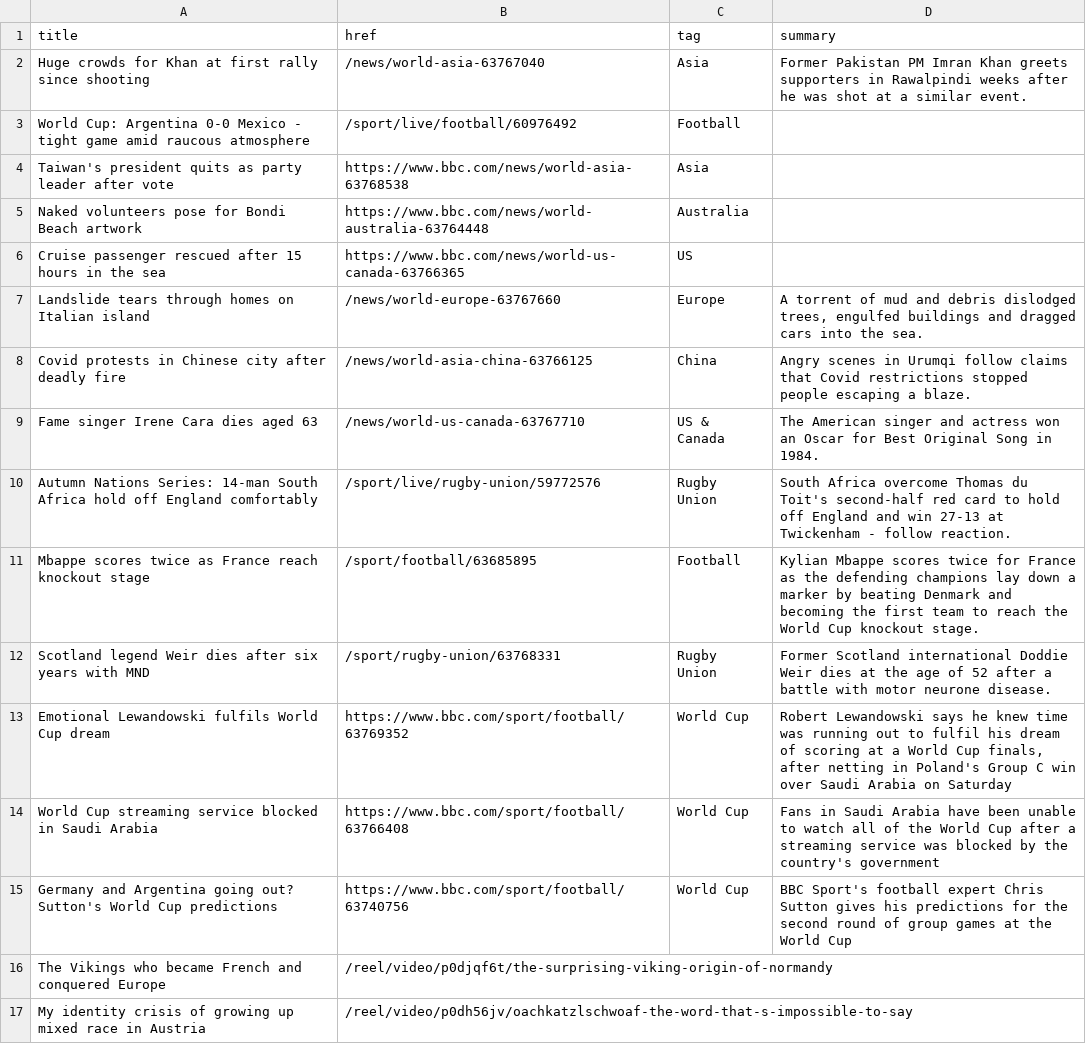
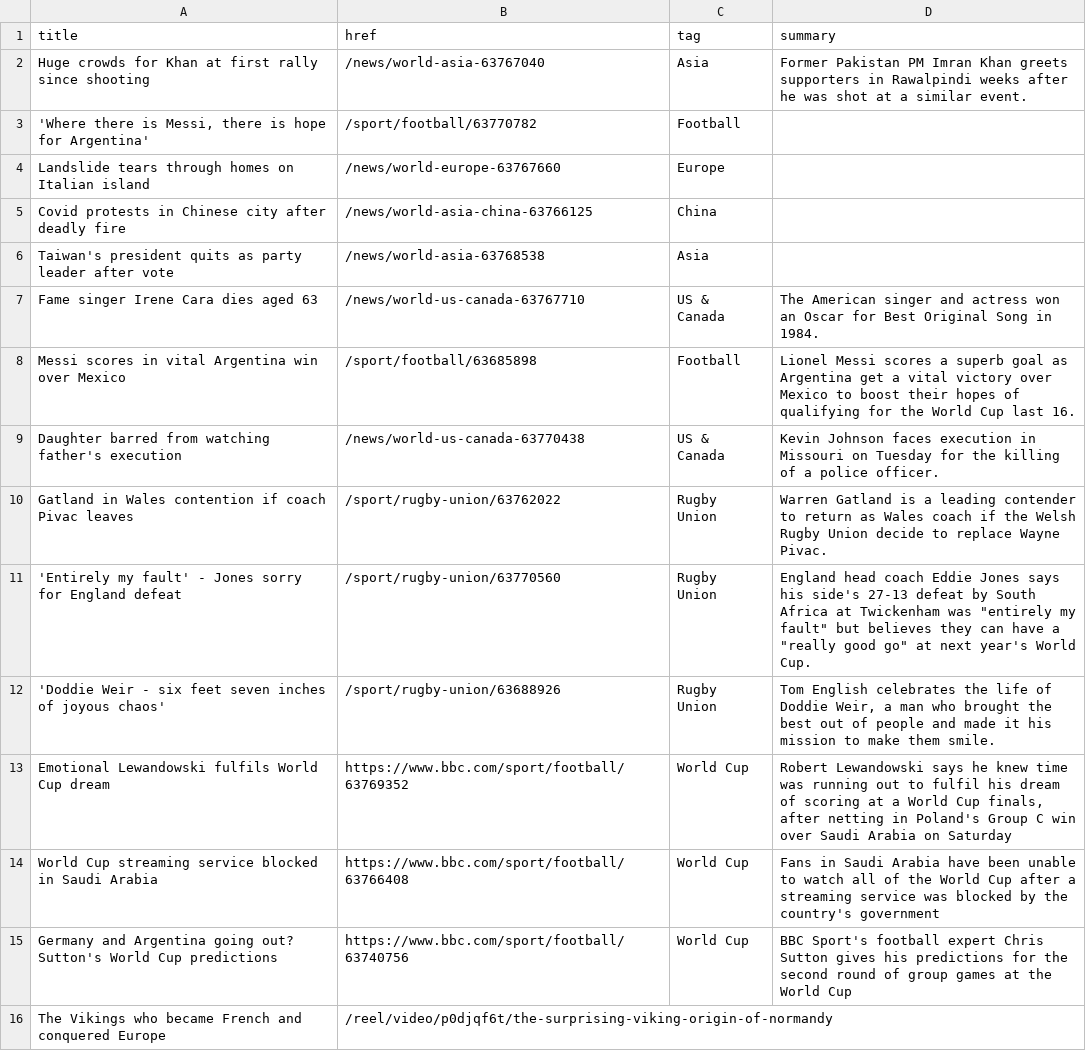
Before and after one commit to jsoma/autoscraper-changes, a CSV file: bbc-headlines.csv, drawn as a sheet; only a part is shown; the shorter side is filled out with more unchanged rows.

```diff
--- a/bbc-headlines.csv
+++ b/bbc-headlines.csv
@@ -2,12 +2,12 @@ title,href,tag,summary
 Huge crowds for Khan at first rally since shooting,/news/world-asia-63767040,Asia,Former Pakistan PM Imran Khan greets supporters in Rawalpindi weeks after he was shot at a similar event.
-World Cup: Argentina 0-0 Mexico - tight game amid raucous atmosphere,/sport/live/football/60976492,Football,
-Taiwan's president quits as party leader after vote,https://www.bbc.com/news/world-asia-63768538,Asia,
-Naked volunteers pose for Bondi Beach artwork,https://www.bbc.com/news/world-australia-63764448,Australia,
-Cruise passenger rescued after 15 hours in the sea,https://www.bbc.com/news/world-us-canada-63766365,US,
-Landslide tears through homes on Italian island,/news/world-europe-63767660,Europe,"A torrent of mud and debris dislodged trees, engulfed buildings and dragged cars into the sea."
-Covid protests in Chinese city after deadly fire,/news/world-asia-china-63766125,China,Angry scenes in Urumqi follow claims that Covid restrictions stopped people escaping a blaze.
+"'Where there is Messi, there is hope for Argentina'",/sport/football/63770782,Football,
+Landslide tears through homes on Italian island,/news/world-europe-63767660,Europe,
+Covid protests in Chinese city after deadly fire,/news/world-asia-china-63766125,China,
+Taiwan's president quits as party leader after vote,/news/world-asia-63768538,Asia,
 Fame singer Irene Cara dies aged 63,/news/world-us-canada-63767710,US & Canada,The American singer and actress won an Oscar for Best Original Song in 1984.
-Autumn Nations Series: 14-man South Africa hold off England comfortably,/sport/live/rugby-union/59772576,Rugby Union,South Africa overcome Thomas du Toit's second-half red card to hold off England and win 27-13 at Twickenham - follow reaction.
-Mbappe scores twice as France reach knockout stage,/sport/football/63685895,Football,Kylian Mbappe scores twice for France as the defending champions lay down a marker by beating Denmark and becoming the first team to reach the World Cup knockout stage.
-Scotland legend Weir dies after six years with MND,/sport/rugby-union/63768331,Rugby Union,Former Scotland international Doddie Weir dies at the age of 52 after a battle with motor neurone disease.
+Messi scores in vital Argentina win over Mexico,/sport/football/63685898,Football,Lionel Messi scores a superb goal as Argentina get a vital victory over Mexico to boost their hopes of qualifying for the World Cup last 16.
+Daughter barred from watching father's execution,/news/world-us-canada-63770438,US & Canada,Kevin Johnson faces execution in Missouri on Tuesday for the killing of a police officer.
+Gatland in Wales contention if coach Pivac leaves,/sport/rugby-union/63762022,Rugby Union,Warren Gatland is a leading contender to return as Wales coach if the Welsh Rugby Union decide to replace Wayne Pivac.
+'Entirely my fault' - Jones sorry for England defeat,/sport/rugby-union/63770560,Rugby Union,"England head coach Eddie Jones says his side's 27-13 defeat by South Africa at Twickenham was ""entirely my fault"" but believes they can have a ""really good go"" at next year's World Cup."
+'Doddie Weir - six feet seven inches of joyous chaos',/sport/rugby-union/63688926,Rugby Union,"Tom English celebrates the life of Doddie Weir, a man who brought the best out of people and made it his mission to make them smile."
 Emotional Lewandowski fulfils World Cup dream,https://www.bbc.com/sport/football/63769352,World Cup,"Robert Lewandowski says he knew time was running out to fulfil his dream of scoring at a World Cup finals, after netting in Poland's Group C win over Saudi Arabia on Saturday"
```
